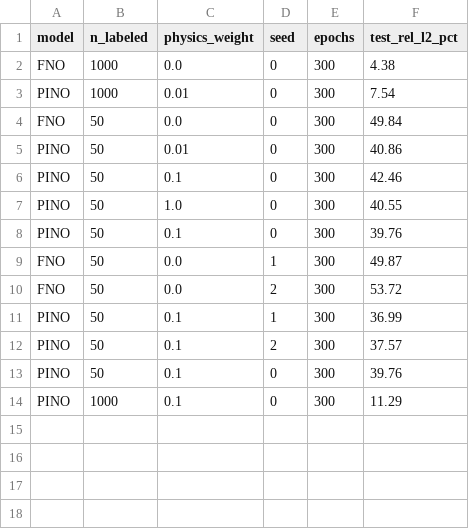
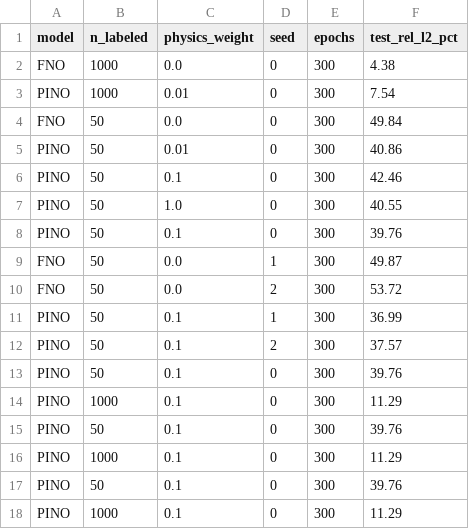
Before and after one commit to AnaaOps/PINN-Project, a CSV file: outputs/fno_results.csv, drawn as a sheet.

Commit message:
FNO vs PINO label-efficiency on Burgers: physics loss helps at 50 labels (51% -> 38%), hurts at 1000

```diff
--- a/outputs/fno_results.csv
+++ b/outputs/fno_results.csv
@@ -14 +14,5 @@ PINO,50,0.1,0,300,39.76
 PINO,1000,0.1,0,300,11.29
+PINO,50,0.1,0,300,39.76
+PINO,1000,0.1,0,300,11.29
+PINO,50,0.1,0,300,39.76
+PINO,1000,0.1,0,300,11.29
```
